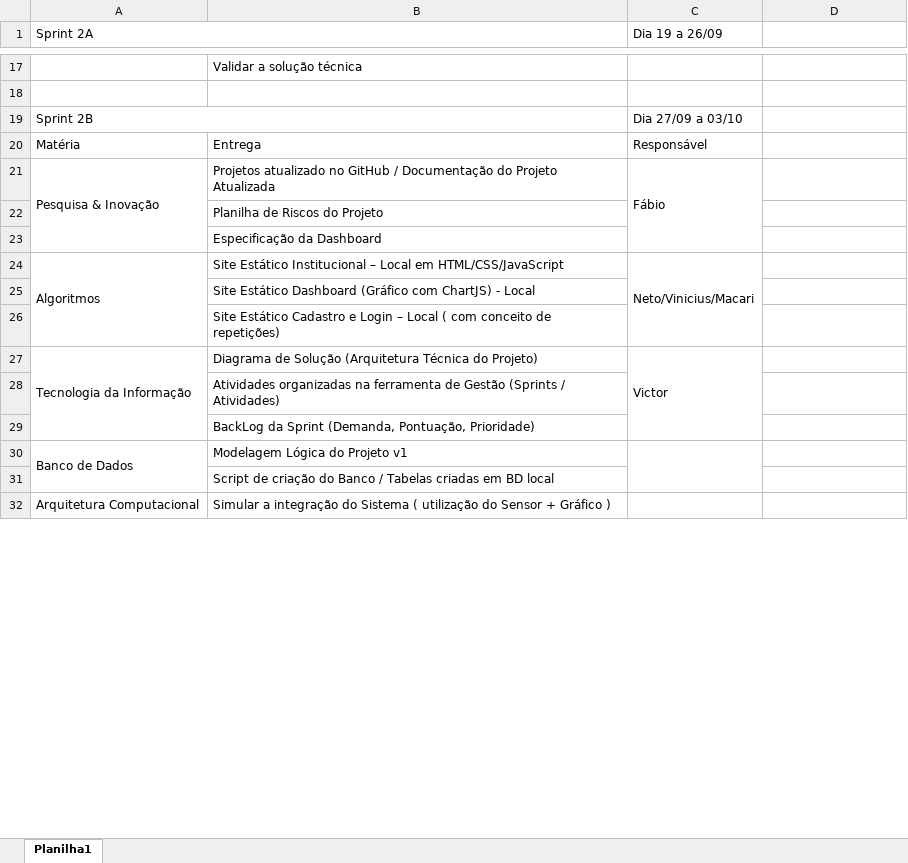
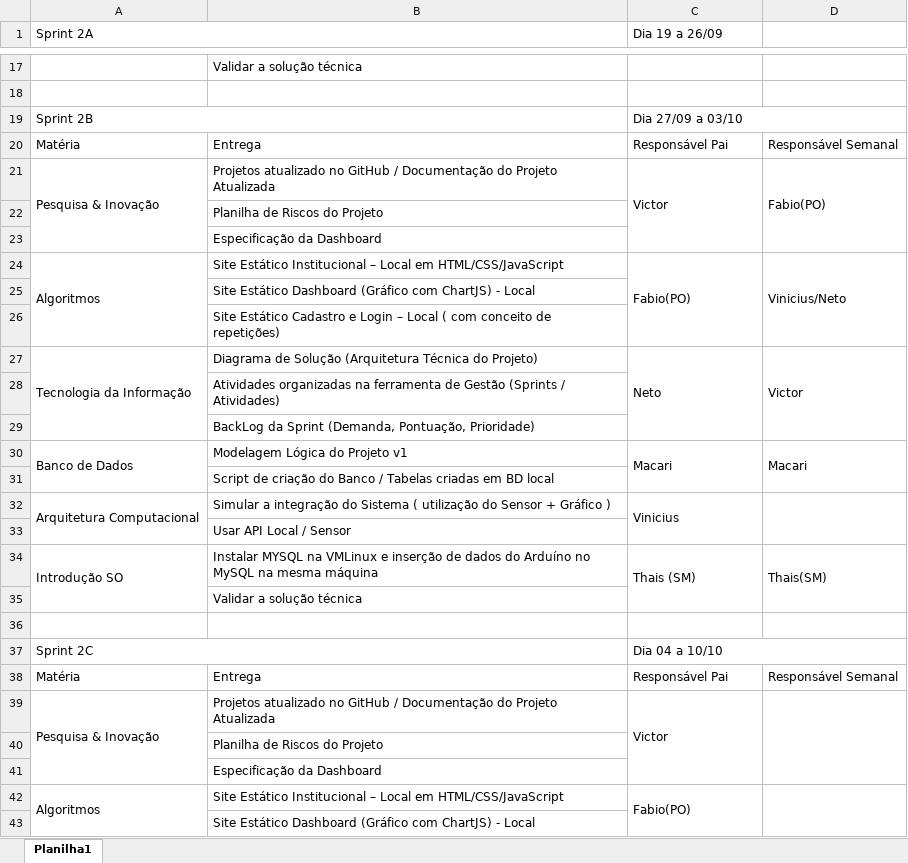
Before and after one commit to OrchisSystems/Documenta-o, an Excel workbook: reuniões/Organização Equipe/Entregáveis_Sprint2.xlsx, sheet Planilha1, drawn as a sheet; only a part is shown, gaps mark what is left out; values as stored, in another font and other column widths than the file's, no cell formats; removed rows and columns are numbered as before the commit, all else as after; the diff covers the shown part only; the diff names each change by its address in the sheet, - before the commit and + after, or states it on an @@ line.

```diff
--- a/reuniões/Organização Equipe/Entregáveis_Sprint2.xlsx (sheet Planilha1)
+++ b/reuniões/Organização Equipe/Entregáveis_Sprint2.xlsx (sheet Planilha1)
+C19:D19 merged
-C20 (Dia 19 a 26/09): Responsável
+C20 (Dia 19 a 26/09): Responsável Pai
-D20: (empty)
+D20: Responsável Semanal
-C21 (Dia 19 a 26/09): Fábio
+C21 (Dia 19 a 26/09): Victor
-D21: (empty)
+D21: Fabio(PO)
+D21:D23 merged
-C24 (Dia 19 a 26/09): Neto/Vinicius/Macari
+C24 (Dia 19 a 26/09): Fabio(PO)
-D24: (empty)
+D24: Vinicius/Neto
+D24:D26 merged
-C27 (Dia 19 a 26/09): Victor
+C27 (Dia 19 a 26/09): Neto
-D27: (empty)
+D27: Victor
+D27:D29 merged
-C30 (Dia 19 a 26/09): (empty)
+C30 (Dia 19 a 26/09): Macari
-D30: (empty)
+D30: Macari
+D30:D31 merged
-A32:A33 merged
+A32:A33 merged
-C32 (Dia 19 a 26/09): (empty)
+C32 (Dia 19 a 26/09): Vinicius
-C32:C33 merged
+C32:C33 merged
+D32:D33 merged
@@ row 69 moved to row 33: Usar API Local / Sensor @@
+row 34: Introdução SO | Instalar MYSQL na VMLinux e inserção de dados do Arduíno no MySQL na mesma máquina | Thais (SM) | Thais(SM)
@@ row 53 moved to row 35: Validar a solução técnica @@
+row 36: (empty)
+row 38: Matéria | Entrega | Responsável Pai | Responsável Semanal
+row 39: Pesquisa & Inovação | Projetos atualizado no GitHub / Documentação do Projeto Atualizada | Victor
@@ row 58 moved to row 40: Planilha de Riscos do Projeto @@
@@ row 59 moved to row 41: Especificação da Dashboard @@
+row 42: Algoritmos | Site Estático Institucional – Local em HTML/CSS/JavaScript | Fabio(PO)
@@ row 61 moved to row 43: Site Estático Dashboard (Gráfico com Cha… @@
```
Also changed, not shown: 3 added rows, 8 removed rows, 5 moved rows, 8 edited cells and merged cells elsewhere in this sheet, cell formats, BACKLOG-V1.xlsx, 2 other files.
